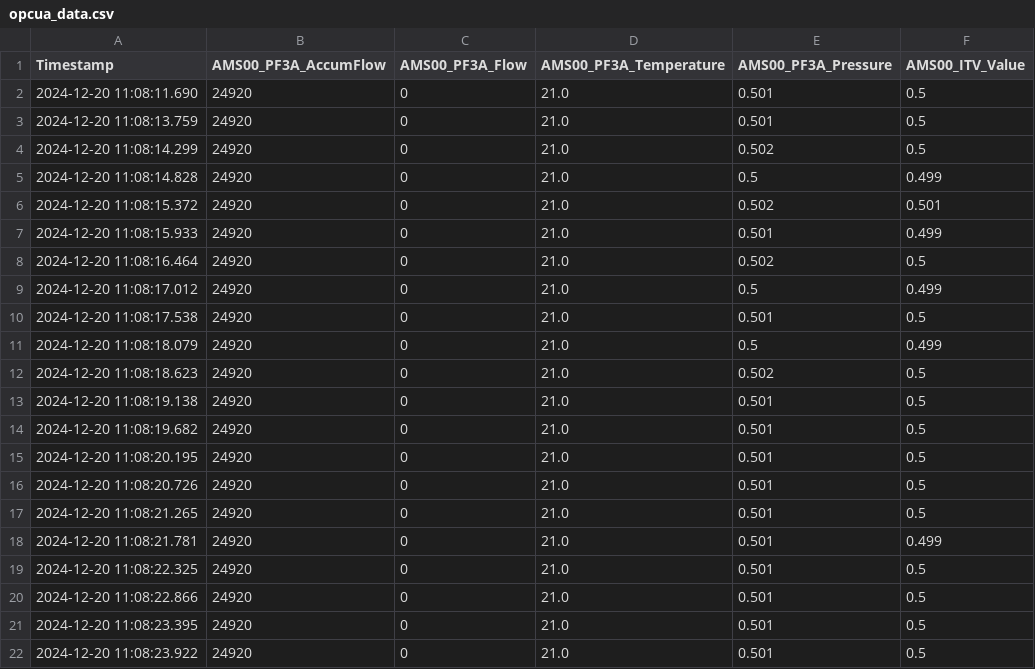
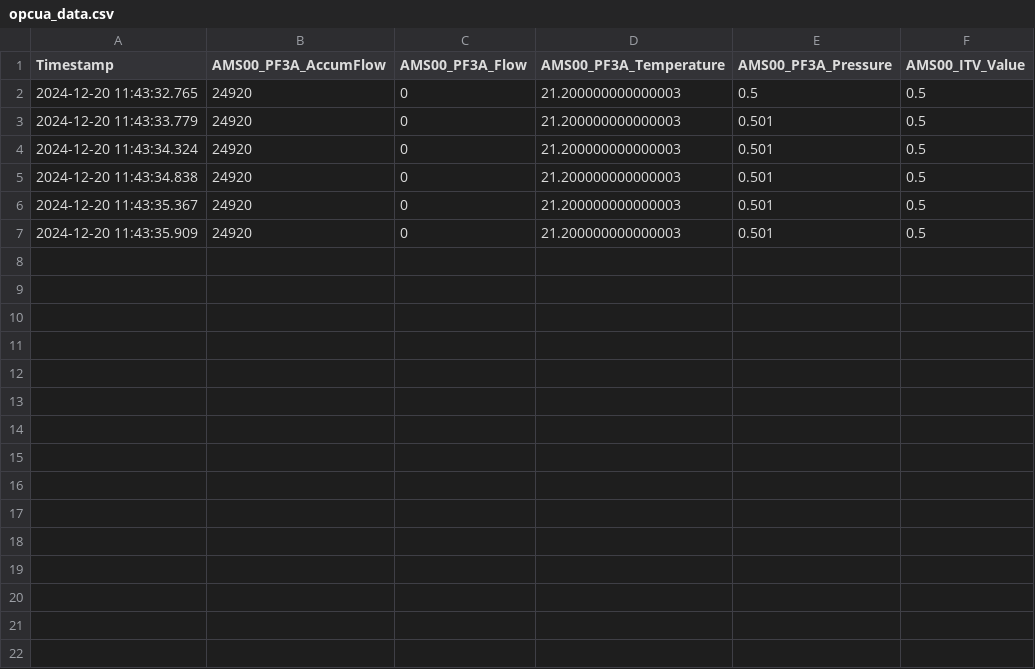
Before and after one commit to carlesdolper/AIR-MANAGEMENT-SYSTEM-OPCUA, a CSV file: opcua_data.csv, drawn as a sheet.

```diff
--- a/opcua_data.csv
+++ b/opcua_data.csv
@@ -1,22 +1,7 @@
 Timestamp,AMS00_PF3A_AccumFlow,AMS00_PF3A_Flow,AMS00_PF3A_Temperature,AMS00_PF3A_Pressure,AMS00_ITV_Value
-2024-12-20 11:08:11.690,24920,0,21.0,0.501,0.5
-2024-12-20 11:08:13.759,24920,0,21.0,0.501,0.5
-2024-12-20 11:08:14.299,24920,0,21.0,0.502,0.5
-2024-12-20 11:08:14.828,24920,0,21.0,0.5,0.499
-2024-12-20 11:08:15.372,24920,0,21.0,0.502,0.501
-2024-12-20 11:08:15.933,24920,0,21.0,0.501,0.499
-2024-12-20 11:08:16.464,24920,0,21.0,0.502,0.5
-2024-12-20 11:08:17.012,24920,0,21.0,0.5,0.499
-2024-12-20 11:08:17.538,24920,0,21.0,0.501,0.5
-2024-12-20 11:08:18.079,24920,0,21.0,0.5,0.499
-2024-12-20 11:08:18.623,24920,0,21.0,0.502,0.5
-2024-12-20 11:08:19.138,24920,0,21.0,0.501,0.5
-2024-12-20 11:08:19.682,24920,0,21.0,0.501,0.5
-2024-12-20 11:08:20.195,24920,0,21.0,0.501,0.5
-2024-12-20 11:08:20.726,24920,0,21.0,0.501,0.5
-2024-12-20 11:08:21.265,24920,0,21.0,0.501,0.5
-2024-12-20 11:08:21.781,24920,0,21.0,0.501,0.499
-2024-12-20 11:08:22.325,24920,0,21.0,0.501,0.5
-2024-12-20 11:08:22.866,24920,0,21.0,0.501,0.5
-2024-12-20 11:08:23.395,24920,0,21.0,0.501,0.5
-2024-12-20 11:08:23.922,24920,0,21.0,0.501,0.5
+2024-12-20 11:43:32.765,24920,0,21.200000000000003,0.5,0.5
+2024-12-20 11:43:33.779,24920,0,21.200000000000003,0.501,0.5
+2024-12-20 11:43:34.324,24920,0,21.200000000000003,0.501,0.5
+2024-12-20 11:43:34.838,24920,0,21.200000000000003,0.501,0.5
+2024-12-20 11:43:35.367,24920,0,21.200000000000003,0.501,0.5
+2024-12-20 11:43:35.909,24920,0,21.200000000000003,0.501,0.5
```
Also changed, not shown: 5 other files.
